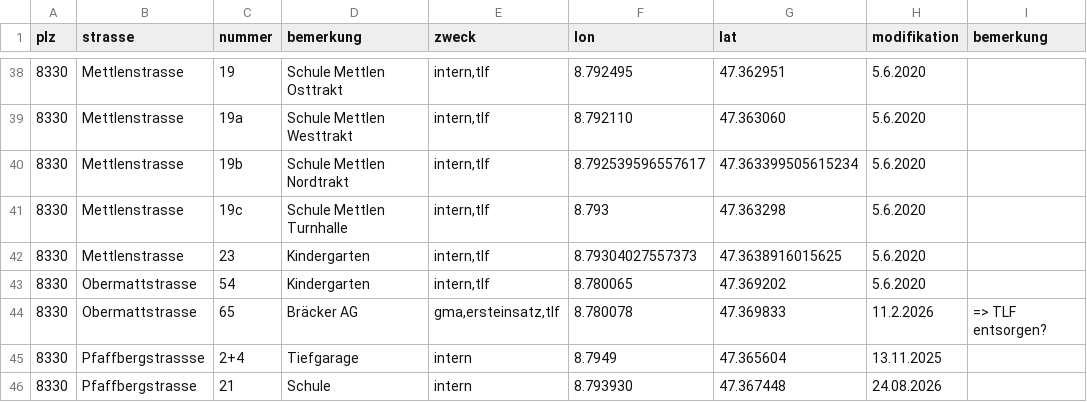
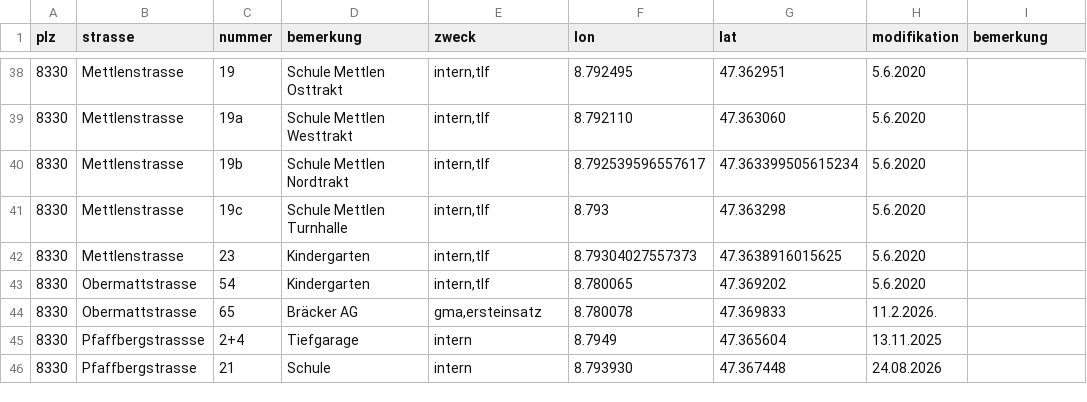
Before and after one commit to loeti82/firemap, a CSV file: plan.csv, drawn as a sheet; only a part is shown, gaps mark what is left out.

Commit message:
bräcker tlf entsorgt

```diff
--- a/plan.csv
+++ b/plan.csv
@@ -43,3 +43,3 @@ plz,strasse,nummer,bemerkung,zweck,lon,lat,modifikation,bemerkung
 8330,Obermattstrasse,54,Kindergarten,"intern,tlf",8.780065,47.369202,5.6.2020,
-8330,Obermattstrasse,65,Bräcker AG,"gma,ersteinsatz,tlf",8.780078,47.369833,11.2.2026, => TLF entsorgen?
+8330,Obermattstrasse,65,Bräcker AG,"gma,ersteinsatz",8.780078,47.369833,11.2.2026.
 8330,Pfaffbergstrassse,2+4,Tiefgarage,"intern",8.7949,47.365604,13.11.2025
```
